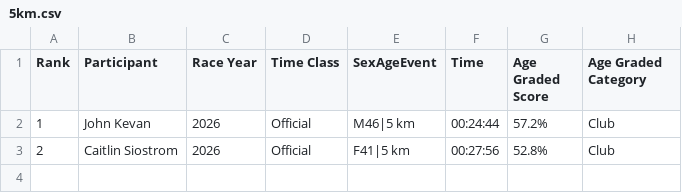
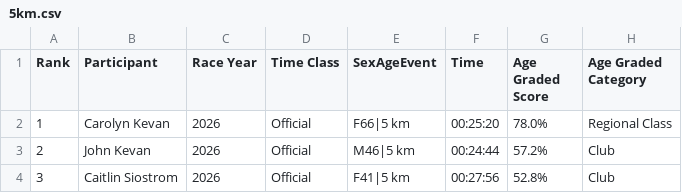
Before and after one commit to johnkevan88888/family-running, a CSV file: data/5km.csv, drawn as a sheet.

Commit message:
Update Carolyn 5k

```diff
--- a/data/5km.csv
+++ b/data/5km.csv
@@ -1,3 +1,4 @@
 Rank,Participant,Race Year,Time Class,SexAgeEvent,Time,Age Graded Score,Age Graded Category
-1,John Kevan,2026,Official,M46|5 km,00:24:44,57.2%,Club
-2,Caitlin Siostrom,2026,Official,F41|5 km,00:27:56,52.8%,Club
+1,Carolyn Kevan,2026,Official,F66|5 km,00:25:20,78.0%,Regional Class
+2,John Kevan,2026,Official,M46|5 km,00:24:44,57.2%,Club
+3,Caitlin Siostrom,2026,Official,F41|5 km,00:27:56,52.8%,Club
```
Also changed, not shown: data/current.csv.
